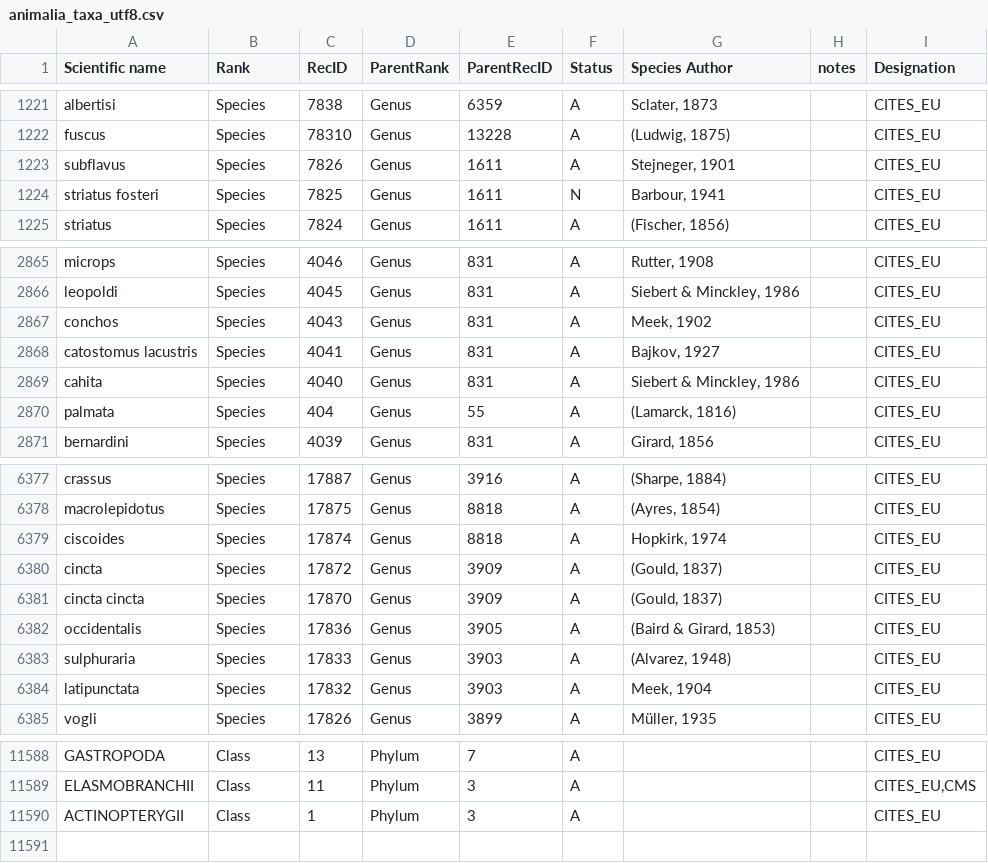
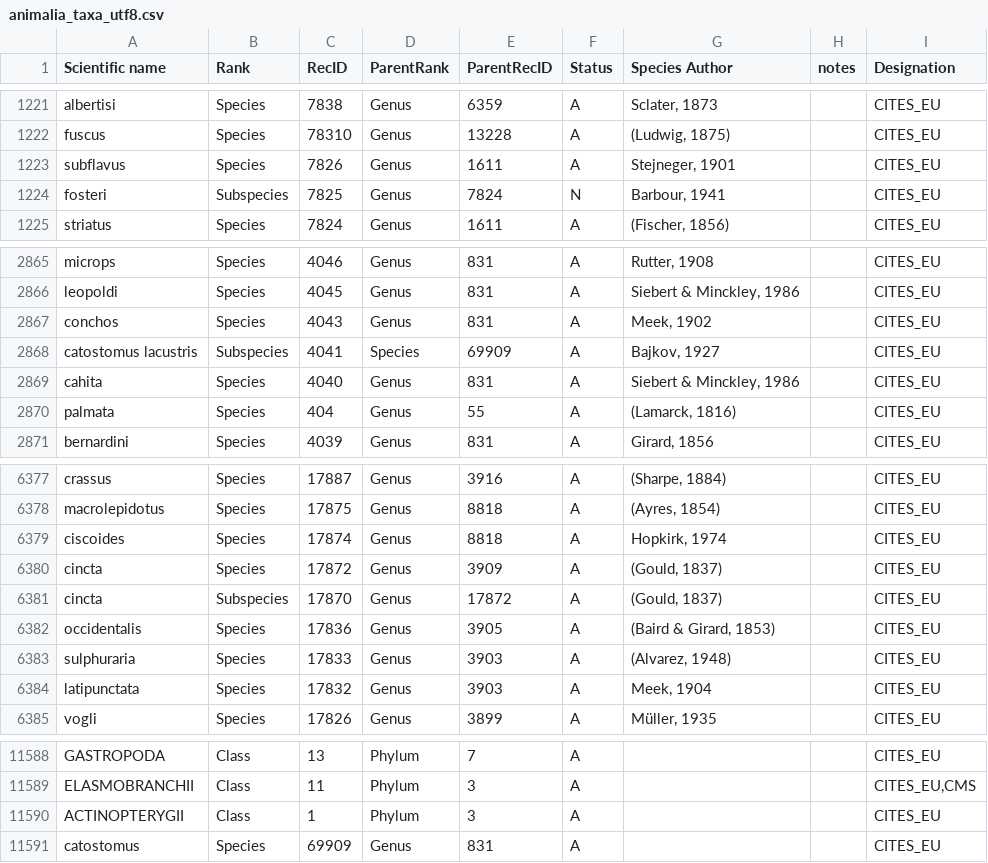
Before and after one commit to unepwcmc/SAPI, a CSV file: lib/assets/files/cleaned/animals/animalia_taxa_utf8.csv, drawn as a sheet; only a part is shown, gaps mark what is left out.

Commit message:
Add new animalia file. changed database.yml to have a new dev database.

```diff
--- a/lib/assets/files/cleaned/animals/animalia_taxa_utf8.csv
+++ b/lib/assets/files/cleaned/animals/animalia_taxa_utf8.csv
@@ -1223,3 +1223,3 @@ fuscus,Species,78310,Genus,13228,A,"(Ludwig, 1875)",,"CITES_EU"
 subflavus,Species,7826,Genus,1611,A,"Stejneger, 1901",,"CITES_EU"
-striatus fosteri,Species,7825,Genus,1611,N,"Barbour, 1941",,"CITES_EU"
+fosteri,Subspecies,7825,Genus,7824,N,"Barbour, 1941",,"CITES_EU"
 striatus,Species,7824,Genus,1611,A,"(Fischer, 1856)",,"CITES_EU"
@@ -2867,3 +2867,3 @@ leopoldi,Species,4045,Genus,831,A,"Siebert & Minckley, 1986",,"CITES_EU"
 conchos,Species,4043,Genus,831,A,"Meek, 1902",,"CITES_EU"
-catostomus lacustris,Species,4041,Genus,831,A,"Bajkov, 1927",,"CITES_EU"
+catostomus lacustris,Subspecies,4041,Species,69909,A,"Bajkov, 1927",,"CITES_EU"
 cahita,Species,4040,Genus,831,A,"Siebert & Minckley, 1986",,"CITES_EU"
@@ -6380,3 +6380,3 @@ ciscoides,Species,17874,Genus,8818,A,"Hopkirk, 1974",,"CITES_EU"
 cincta,Species,17872,Genus,3909,A,"(Gould, 1837)",,"CITES_EU"
-cincta cincta,Species,17870,Genus,3909,A,"(Gould, 1837)",,"CITES_EU"
+cincta,Subspecies,17870,Genus,17872,A,"(Gould, 1837)",,"CITES_EU"
 occidentalis,Species,17836,Genus,3905,A,"(Baird & Girard, 1853)",,"CITES_EU"
@@ -11590 +11590,2 @@ ELASMOBRANCHII,Class,11,Phylum,3,A,,,"CITES_EU,CMS"
 ACTINOPTERYGII,Class,1,Phylum,3,A,,,"CITES_EU"
+catostomus,Species,69909,Genus,831,A,,,"CITES_EU"
```
Also changed, not shown: 2 other files.
